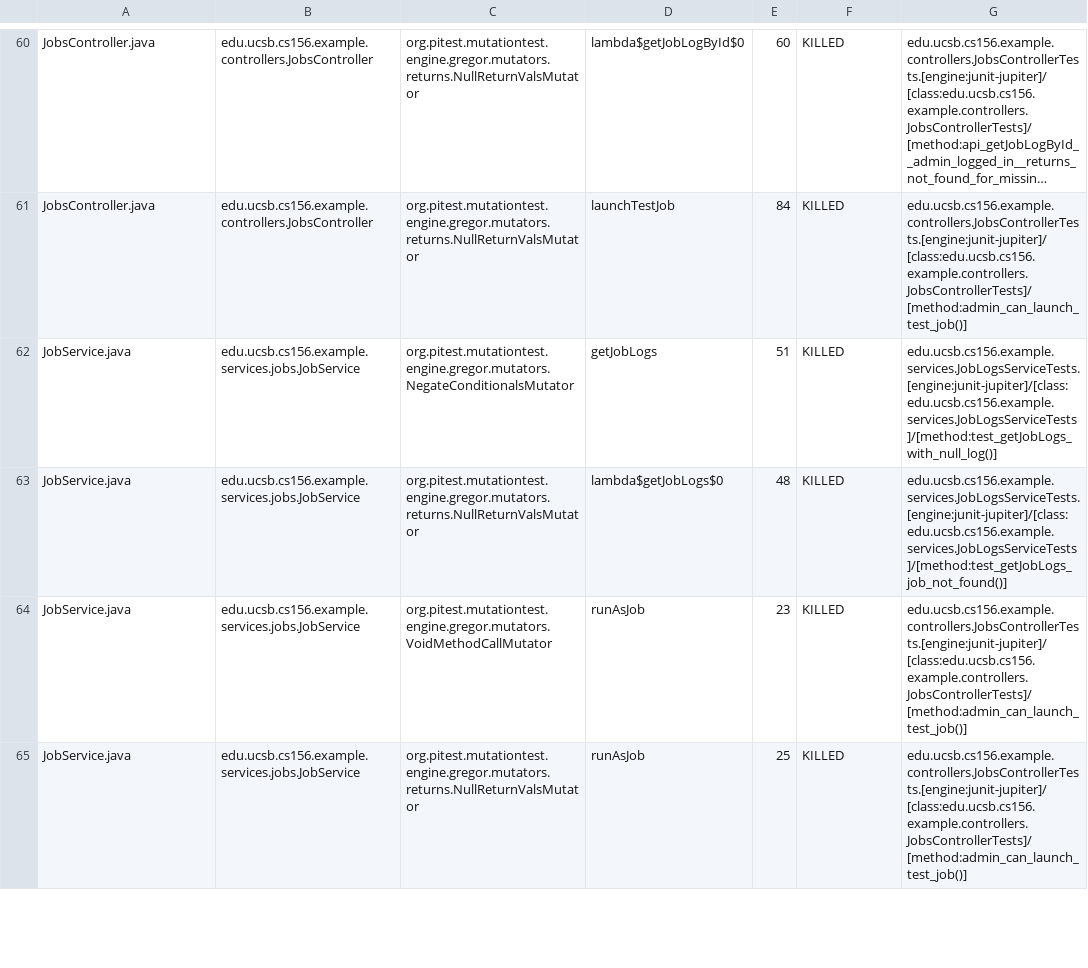
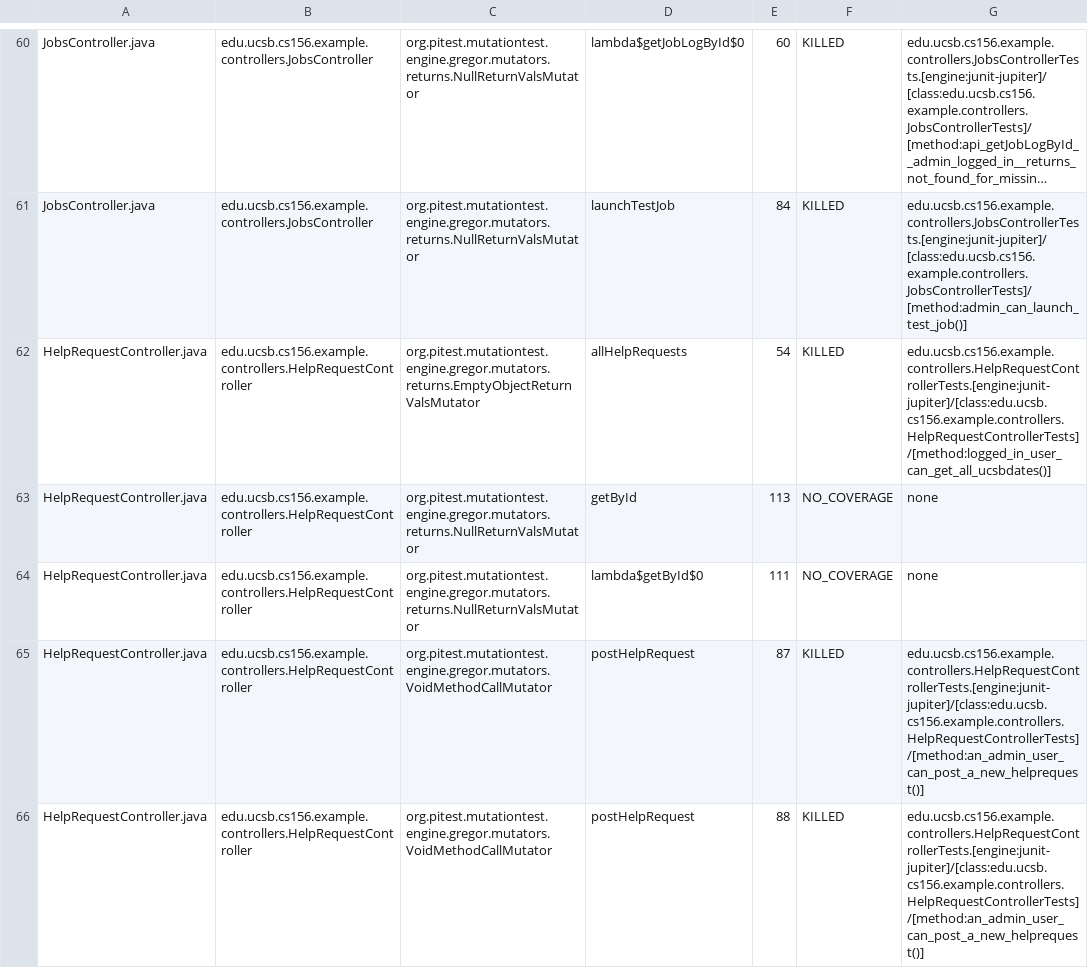
Before and after one commit to ucsb-cs156-s25/team01-s25-01, a CSV file: pitest/mutations.csv, drawn as a sheet; only a part is shown, gaps mark what is left out; the shorter side is filled out with more unchanged rows; long unchanged cells end in …; the diff covers the shown part only; the diff names each change by its address in the sheet, - before the commit and + after, or states it on an @@ line.

Commit message:
Deploying to gh-pages from @ ucsb-cs156-s25/team01-s25-01@83f5d9af79e1509fcfb945b95bca7496db546b99 🚀

```diff
--- a/pitest/mutations.csv
+++ b/pitest/mutations.csv
+row 62: HelpRequestController.java | edu.ucsb.cs156.example.controllers.HelpRequestController | org.pitest.mutationtest.engine.gregor.mutators.returns.EmptyObjectReturnValsMutator | allHelpRequests | 54 | KILLED | edu.ucsb.cs156.example.controllers.HelpRequestControllerTests.[engine:junit-jupiter]/[class:edu.ucsb.cs156.example.controllers.HelpRequestControllerTests]/[method:logged_in_user_can_get_all_ucsbdates()]
+row 63: HelpRequestController.java | edu.ucsb.cs156.example.controllers.HelpRequestController | org.pitest.mutationtest.engine.gregor.mutators.returns.NullReturnValsMutator | getById | 113 | NO_COVERAGE | none
+row 64: HelpRequestController.java | edu.ucsb.cs156.example.controllers.HelpRequestController | org.pitest.mutationtest.engine.gregor.mutators.returns.NullReturnValsMutator | lambda$getById$0 | 111 | NO_COVERAGE | none
+row 65: HelpRequestController.java | edu.ucsb.cs156.example.controllers.HelpRequestController | org.pitest.mutationtest.engine.gregor.mutators.VoidMethodCallMutator | postHelpRequest | 87 | KILLED | edu.ucsb.cs156.example.controllers.HelpRequestControllerTests.[engine:junit-jupiter]/[class:edu.ucsb.cs156.example.controllers.HelpRequestControllerTests]/[method:an_admin_user_can_post_a_new_helprequest()]
+row 66: HelpRequestController.java | edu.ucsb.cs156.example.controllers.HelpRequestController | org.pitest.mutationtest.engine.gregor.mutators.VoidMethodCallMutator | postHelpRequest | 88 | KILLED | edu.ucsb.cs156.example.controllers.HelpRequestControllerTests.[engine:junit-jupiter]/[class:edu.ucsb.cs156.example.controllers.HelpRequestControllerTests]/[method:an_admin_user_can_post_a_new_helprequest()]
```
Also changed, not shown: 5 added rows and 2 edited cells elsewhere in this file, 19 other files.
